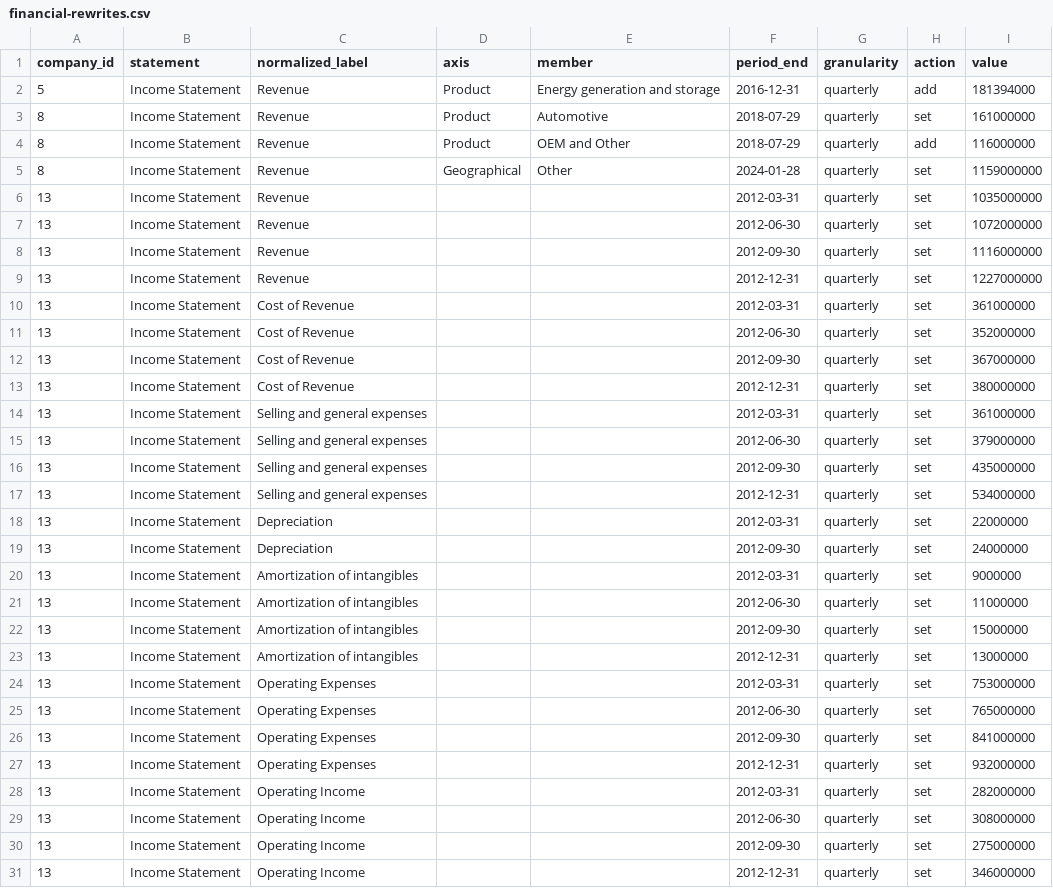
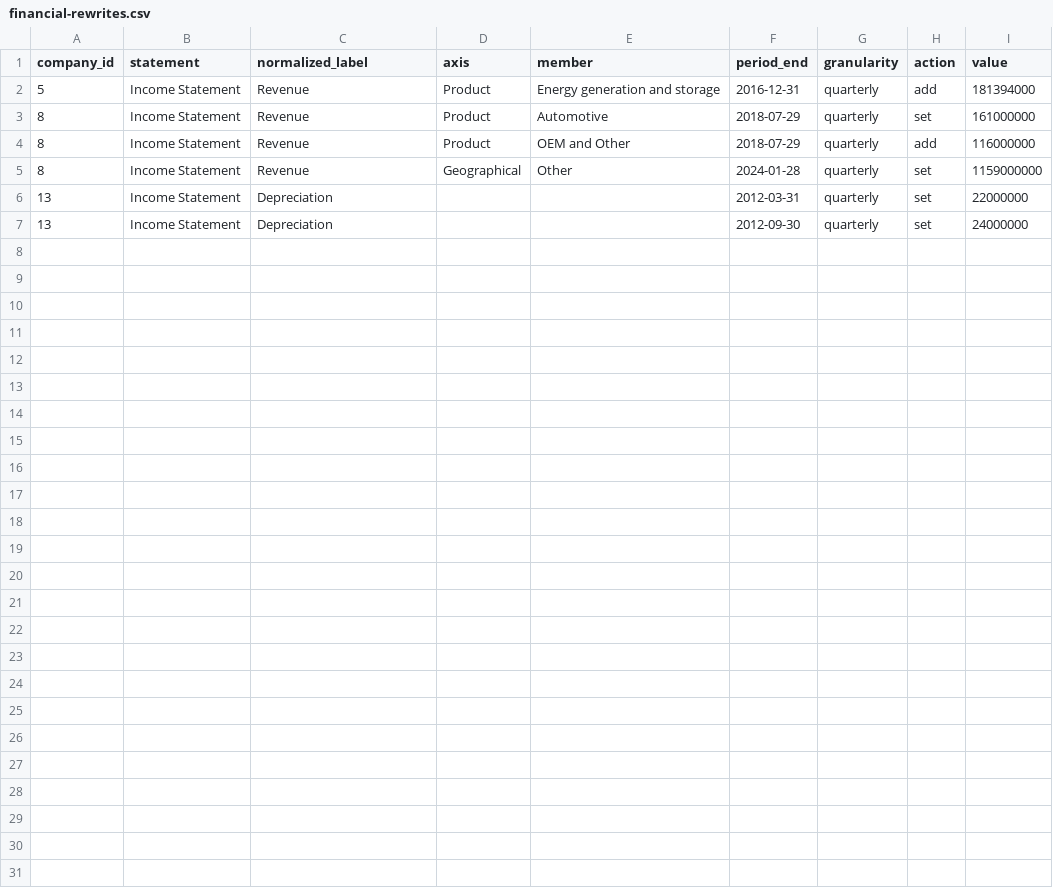
Before and after one commit to Velikolay/stonks-ai, a CSV file: migrations/data/financial-rewrites.csv, drawn as a sheet.

Commit message:
Use comparative values from following quarters when quarterly data doesn't add up

```diff
--- a/migrations/data/financial-rewrites.csv
+++ b/migrations/data/financial-rewrites.csv
@@ -5,27 +5,3 @@ company_id,statement,normalized_label,axis,member,period_end,granularity,action,
 8,Income Statement,Revenue,Geographical,Other,2024-01-28,quarterly,set,1159000000
-13,Income Statement,Revenue,,,2012-03-31,quarterly,set,1035000000
-13,Income Statement,Revenue,,,2012-06-30,quarterly,set,1072000000
-13,Income Statement,Revenue,,,2012-09-30,quarterly,set,1116000000
-13,Income Statement,Revenue,,,2012-12-31,quarterly,set,1227000000
-13,Income Statement,Cost of Revenue,,,2012-03-31,quarterly,set,361000000
-13,Income Statement,Cost of Revenue,,,2012-06-30,quarterly,set,352000000
-13,Income Statement,Cost of Revenue,,,2012-09-30,quarterly,set,367000000
-13,Income Statement,Cost of Revenue,,,2012-12-31,quarterly,set,380000000
-13,Income Statement,Selling and general expenses,,,2012-03-31,quarterly,set,361000000
-13,Income Statement,Selling and general expenses,,,2012-06-30,quarterly,set,379000000
-13,Income Statement,Selling and general expenses,,,2012-09-30,quarterly,set,435000000
-13,Income Statement,Selling and general expenses,,,2012-12-31,quarterly,set,534000000
 13,Income Statement,Depreciation,,,2012-03-31,quarterly,set,22000000
 13,Income Statement,Depreciation,,,2012-09-30,quarterly,set,24000000
-13,Income Statement,Amortization of intangibles,,,2012-03-31,quarterly,set,9000000
-13,Income Statement,Amortization of intangibles,,,2012-06-30,quarterly,set,11000000
-13,Income Statement,Amortization of intangibles,,,2012-09-30,quarterly,set,15000000
-13,Income Statement,Amortization of intangibles,,,2012-12-31,quarterly,set,13000000
-13,Income Statement,Operating Expenses,,,2012-03-31,quarterly,set,753000000
-13,Income Statement,Operating Expenses,,,2012-06-30,quarterly,set,765000000
-13,Income Statement,Operating Expenses,,,2012-09-30,quarterly,set,841000000
-13,Income Statement,Operating Expenses,,,2012-12-31,quarterly,set,932000000
-13,Income Statement,Operating Income,,,2012-03-31,quarterly,set,282000000
-13,Income Statement,Operating Income,,,2012-06-30,quarterly,set,308000000
-13,Income Statement,Operating Income,,,2012-09-30,quarterly,set,275000000
-13,Income Statement,Operating Income,,,2012-12-31,quarterly,set,346000000
```
Also changed, not shown: 2 other files.
